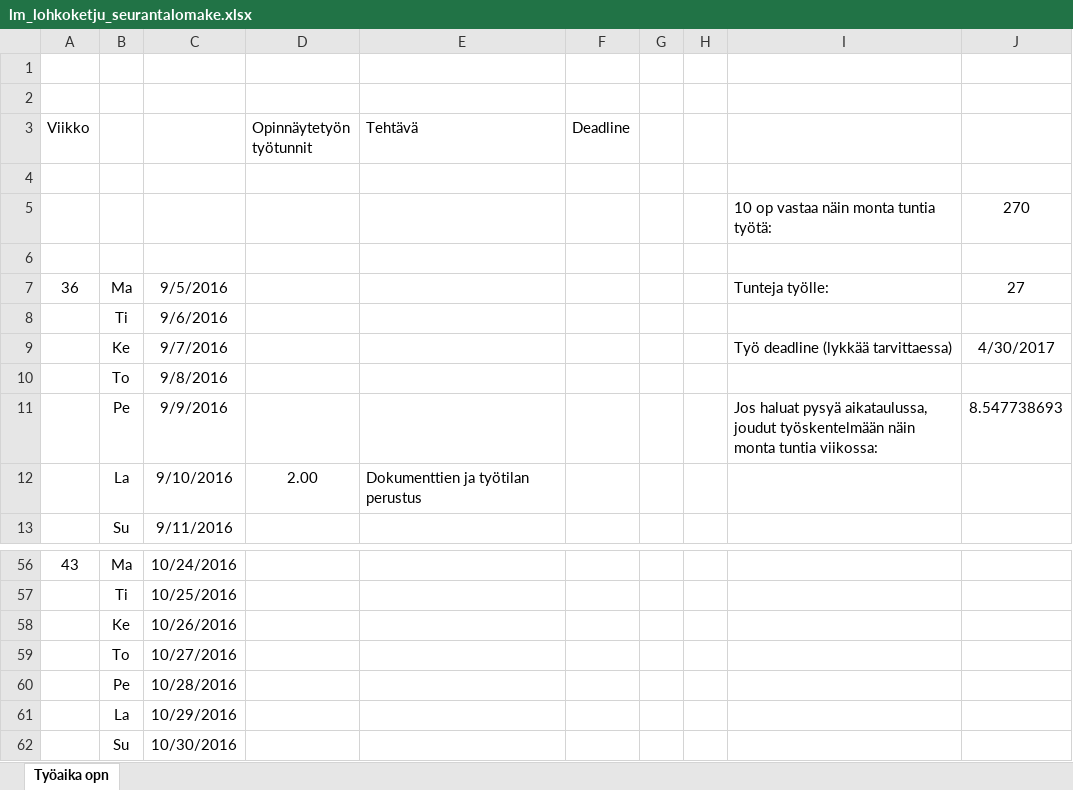
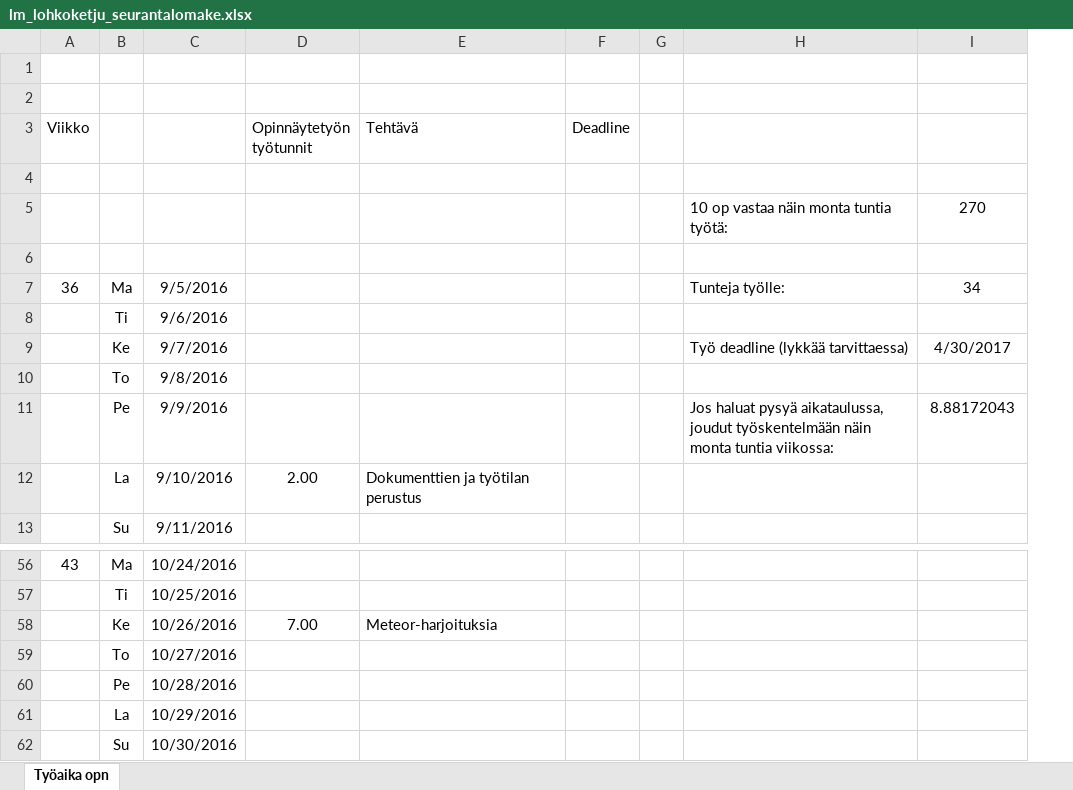
Before and after one commit to Miettine/ClassicCarChain, an Excel workbook: Dokumentaatio/lm_lohkoketju_seurantalomake.xlsx, sheet Työaika opn, drawn as a sheet; only a part is shown, gaps mark what is left out; values as stored, in another font and other column widths than the file's, no borders; removed rows and columns are numbered as before the commit, all else as after; the diff names each change by its address in the sheet, - before the commit and + after, or states it on an @@ line.

Commit message:
Tämän viikon työtunnit versionhallintaan

```diff
--- a/Dokumentaatio/lm_lohkoketju_seurantalomake.xlsx (sheet Työaika opn)
+++ b/Dokumentaatio/lm_lohkoketju_seurantalomake.xlsx (sheet Työaika opn)
-column H, empty
-I7: 27
+I7: 34
-I11: 8.547738693
+I11: 8.88172043
-D58 (Opinnäytetyön työtunnit): (empty)
+D58 (Opinnäytetyön työtunnit): 7.00
-E58 (Tehtävä): (empty)
+E58 (Tehtävä): Meteor-harjoituksia
```
